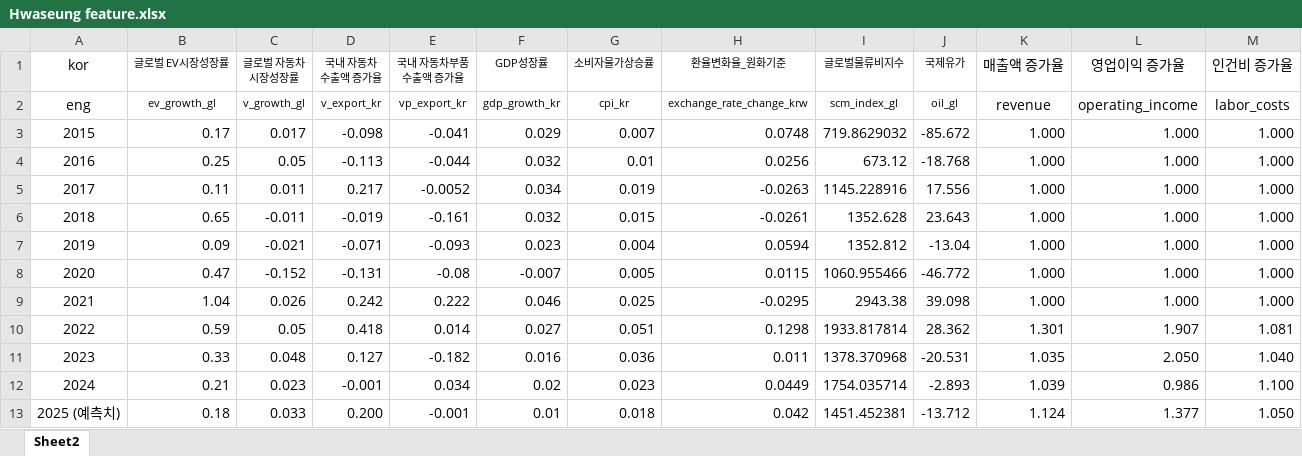
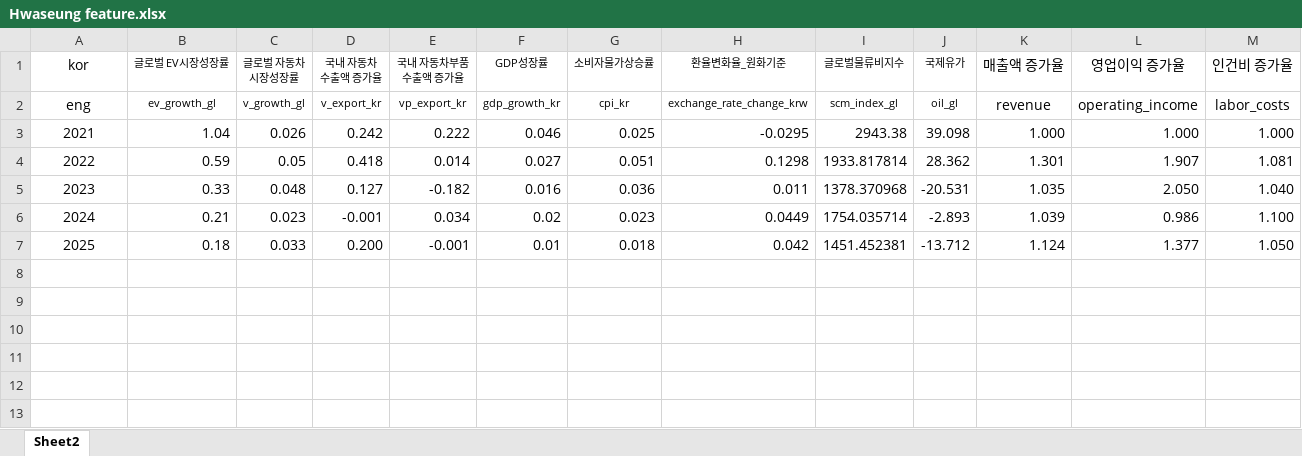
Before and after one commit to haans-kim/hwaseung, an Excel workbook: Hwaseung feature.xlsx, sheet Sheet2, drawn as a sheet; only a part is shown; values as stored, in another font and other column widths than the file's, no borders; removed rows and columns are numbered as before the commit, all else as after; rows hold the shown columns only; the diff names each change by its address in the sheet, - before the commit and + after, or states it on an @@ line.

```diff
--- a/Hwaseung feature.xlsx (sheet Sheet2)
+++ b/Hwaseung feature.xlsx (sheet Sheet2)
-row 3: 2015 | 0.17 | 0.017 | -0.098 | -0.041 | 0.029 | 0.007 | 0.0748 | 719.8629032 | -85.672 | 1.000 | 1.000 | 1.000
-row 4: 2016 | 0.25 | 0.05 | -0.113 | -0.044 | 0.032 | 0.01 | 0.0256 | 673.12 | -18.768 | 1.000 | 1.000 | 1.000
-row 5: 2017 | 0.11 | 0.011 | 0.217 | -0.0052 | 0.034 | 0.019 | -0.0263 | 1145.228916 | 17.556 | 1.000 | 1.000 | 1.000
-row 6: 2018 | 0.65 | -0.011 | -0.019 | -0.161 | 0.032 | 0.015 | -0.0261 | 1352.628 | 23.643 | 1.000 | 1.000 | 1.000
-row 7: 2019 | 0.09 | -0.021 | -0.071 | -0.093 | 0.023 | 0.004 | 0.0594 | 1352.812 | -13.04 | 1.000 | 1.000 | 1.000
-row 8: 2020 | 0.47 | -0.152 | -0.131 | -0.08 | -0.007 | 0.005 | 0.0115 | 1060.955466 | -46.772 | 1.000 | 1.000 | 1.000
@@ column A (kor) renumbered from row 7 down @@
```
Also changed, not shown: 4 other files.
